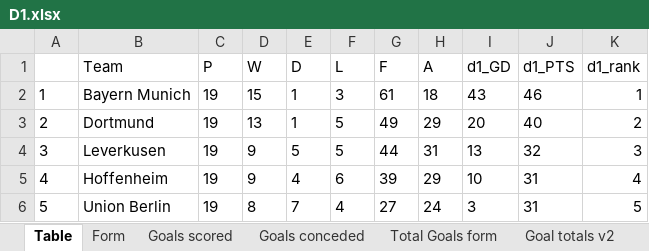
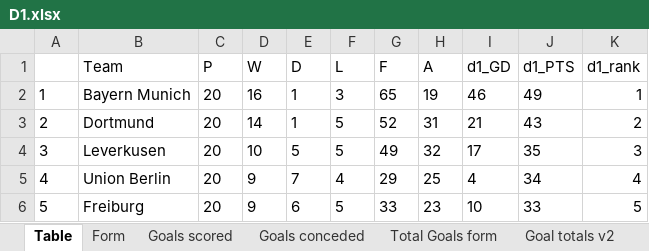
Before and after one commit to gitboyzorro5/Rsoccer, an Excel workbook: Divisions/D1.xlsx, sheet Table, drawn as a sheet; only a part is shown; values as stored, in another font and other column widths than the file's, no borders; the diff covers the shown part only; the diff names each change by its address in the sheet, - before the commit and + after, or states it on an @@ line.

```diff
--- a/Divisions/D1.xlsx (sheet Table)
+++ b/Divisions/D1.xlsx (sheet Table)
-C2:C6 (P): 19
+C2:C6 (P): 20
-D2 (W): 15
+D2 (W): 16
-G2 (F): 61
+G2 (F): 65
-H2 (A): 18
+H2 (A): 19
-I2 (d1_GD): 43
+I2 (d1_GD): 46
-J2 (d1_PTS): 46
+J2 (d1_PTS): 49
-D3 (W): 13
+D3 (W): 14
-G3 (F): 49
+G3 (F): 52
-H3 (A): 29
+H3 (A): 31
-I3 (d1_GD): 20
+I3 (d1_GD): 21
-J3 (d1_PTS): 40
+J3 (d1_PTS): 43
-D4 (W): 9
+D4 (W): 10
-G4 (F): 44
+G4 (F): 49
-H4 (A): 31
+H4 (A): 32
-I4 (d1_GD): 13
+I4 (d1_GD): 17
-J4 (d1_PTS): 32
+J4 (d1_PTS): 35
-B5 (Team): Hoffenheim
+B5 (Team): Union Berlin
-E5 (D): 4
+E5 (D): 7
-F5 (L): 6
+F5 (L): 4
-G5 (F): 39
+G5 (F): 29
-H5 (A): 29
+H5 (A): 25
-I5 (d1_GD): 10
+I5 (d1_GD): 4
-J5 (d1_PTS): 31
+J5 (d1_PTS): 34
-B6 (Team): Union Berlin
+B6 (Team): Freiburg
-D6 (W): 8
+D6 (W): 9
-E6 (D): 7
+E6 (D): 6
-F6 (L): 4
+F6 (L): 5
-G6 (F): 27
+G6 (F): 33
-H6 (A): 24
+H6 (A): 23
-I6 (d1_GD): 3
+I6 (d1_GD): 10
-J6 (d1_PTS): 31
+J6 (d1_PTS): 33
```
Also changed, not shown: 87 edited cells elsewhere in this sheet, sheet D1, sheet Shots Analysis, sheet L6, sheet OVUN, sheet Goal totals v2, sheet Yellow Totals, 7 more sheets, Divisions/E0.xlsx, Divisions/Roundmatrix.xlsx, 29 other files.
